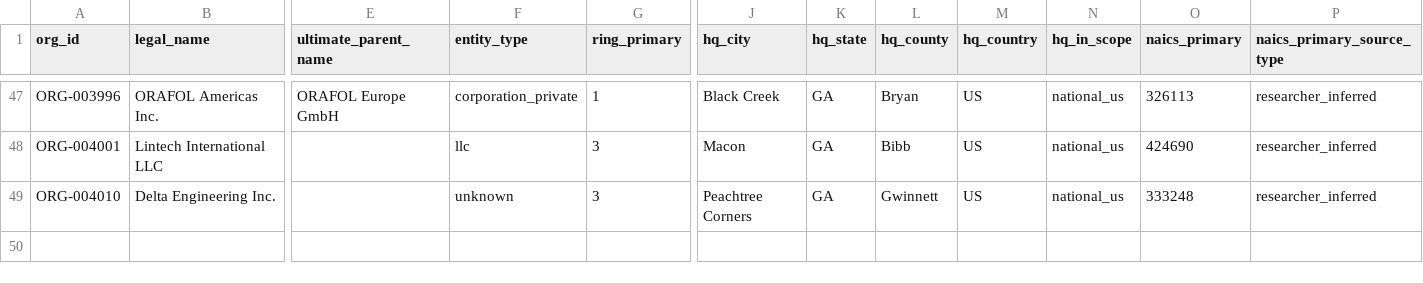
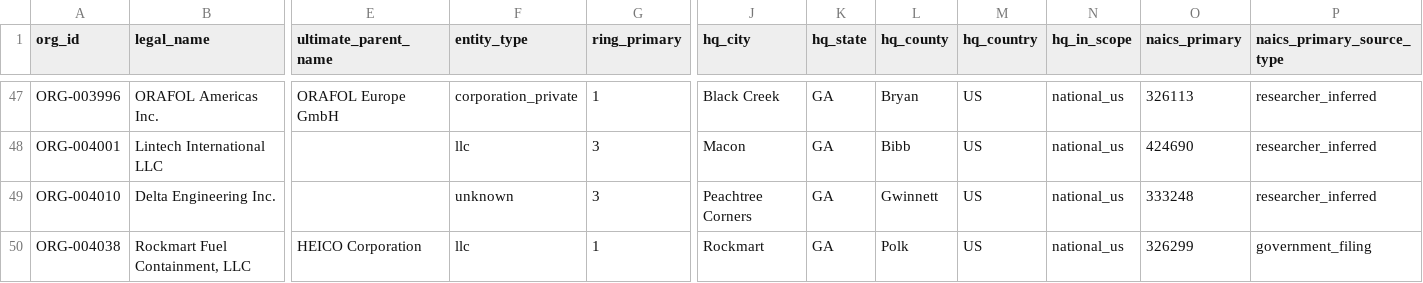
Before and after one commit to polymerindustrycluster/polymer-atlas, a CSV file: data/organizations_GA.csv, drawn as a sheet; only a part is shown, gaps mark what is left out; rows hold the shown columns only; the diff names each change by its address in the sheet, - before the commit and + after, or states it on an @@ line.

Commit message:
Pass 21 body 1 of 4: national TRI packets 007-012 (282 sites, 283 links) + OpenAI PR#6 PA dedupe adjudications (Bostik/Arkema HQ, Ultra-Poly fold) + 3M liveness watch seed

```diff
--- a/data/organizations_GA.csv
+++ b/data/organizations_GA.csv
+row 50: ORG-004038 | Rockmart Fuel Containment, LLC | HEICO Corporation | llc | 1 | Rockmart | GA | Polk | US | national_us | 326299 | government_filing
```
Also changed, not shown: data/organizations_IL.csv, data/organizations_KY.csv, 7 other files.
